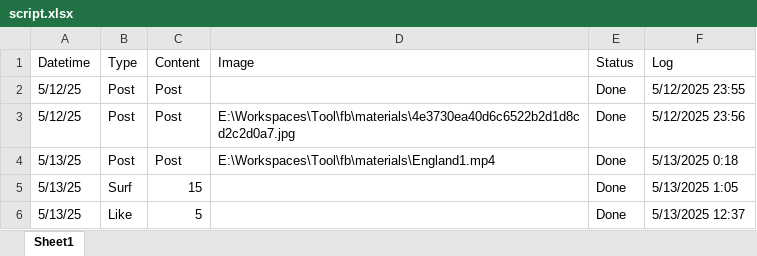
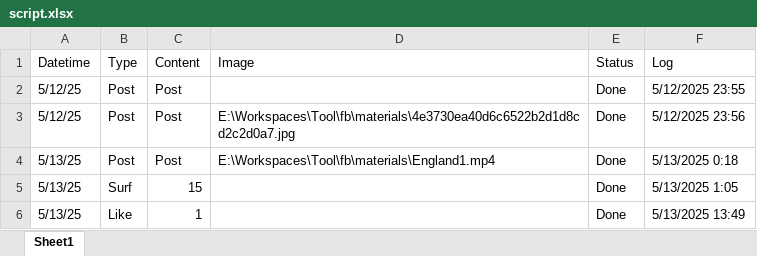
Before and after one commit to Vanhle/facebook_alive, an Excel workbook: materials/script.xlsx, sheet Sheet1, drawn as a sheet; values as stored, in another font and other column widths than the file's, no borders; the diff names each change by its address in the sheet, - before the commit and + after, or states it on an @@ line.

```diff
--- a/materials/script.xlsx (sheet Sheet1)
+++ b/materials/script.xlsx (sheet Sheet1)
-C6 (Content): 5
+C6 (Content): 1
-F6 (Log): 5/13/2025 12:37
+F6 (Log): 5/13/2025 13:49
```
Also changed, not shown: 1 other file.
